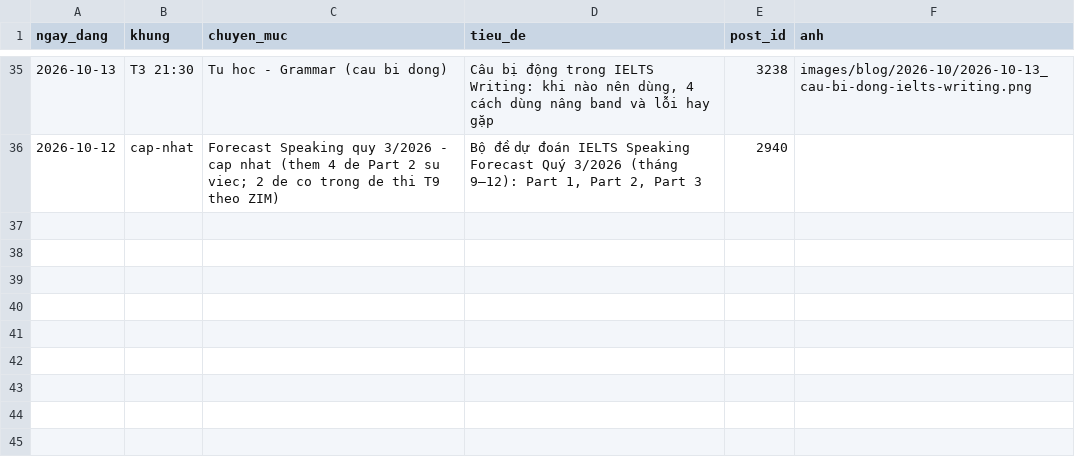
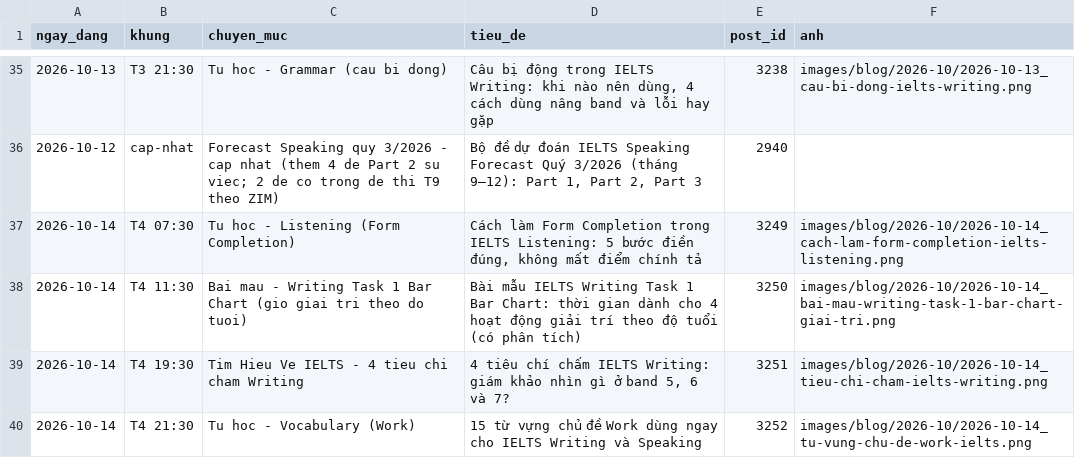
Before and after one commit to lengoctinh9405-hue/ieltsngoctinh-social-, a CSV file: blog-log.csv, drawn as a sheet; only a part is shown, gaps mark what is left out.

```diff
--- a/blog-log.csv
+++ b/blog-log.csv
@@ -36 +36,5 @@ ngay_dang,khung,chuyen_muc,tieu_de,post_id,anh
 2026-10-12,cap-nhat,Forecast Speaking quy 3/2026 - cap nhat (them 4 de Part 2 su viec; 2 de co trong de thi T9 theo ZIM),"Bộ đề dự đoán IELTS Speaking Forecast Quý 3/2026 (tháng 9–12): Part 1, Part 2, Part 3",2940,
+2026-10-14,T4 07:30,Tu hoc - Listening (Form Completion),"Cách làm Form Completion trong IELTS Listening: 5 bước điền đúng, không mất điểm chính tả",3249,images/blog/2026-10/2026-10-14_cach-lam-form-completion-ielts-listening.png
+2026-10-14,T4 11:30,Bai mau - Writing Task 1 Bar Chart (gio giai tri theo do tuoi),"Bài mẫu IELTS Writing Task 1 Bar Chart: thời gian dành cho 4 hoạt động giải trí theo độ tuổi (có phân tích)",3250,images/blog/2026-10/2026-10-14_bai-mau-writing-task-1-bar-chart-giai-tri.png
+2026-10-14,T4 19:30,Tim Hieu Ve IELTS - 4 tieu chi cham Writing,"4 tiêu chí chấm IELTS Writing: giám khảo nhìn gì ở band 5, 6 và 7?",3251,images/blog/2026-10/2026-10-14_tieu-chi-cham-ielts-writing.png
+2026-10-14,T4 21:30,Tu hoc - Vocabulary (Work),"15 từ vựng chủ đề Work dùng ngay cho IELTS Writing và Speaking",3252,images/blog/2026-10/2026-10-14_tu-vung-chu-de-work-ielts.png
```
